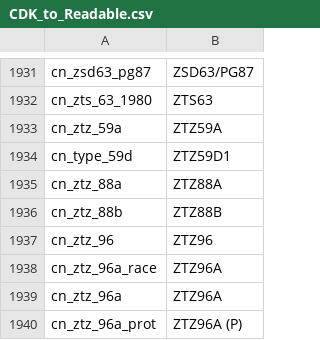
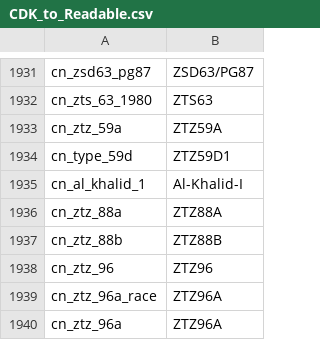
Before and after one commit to FURRO404/BOTSRE, a CSV file: DATA/CDK_to_Readable.csv, drawn as a sheet; only a part is shown, gaps mark what is left out; the shorter side is filled out with more unchanged rows.

```diff
--- a/DATA/CDK_to_Readable.csv
+++ b/DATA/CDK_to_Readable.csv
@@ -1934,2 +1934,3 @@ cn_ztz_59a ,ZTZ59A
 cn_type_59d ,ZTZ59D1
+cn_al_khalid_1, Al-Khalid-I
 cn_ztz_88a ,ZTZ88A
```
Also changed, not shown: 2 other files.
